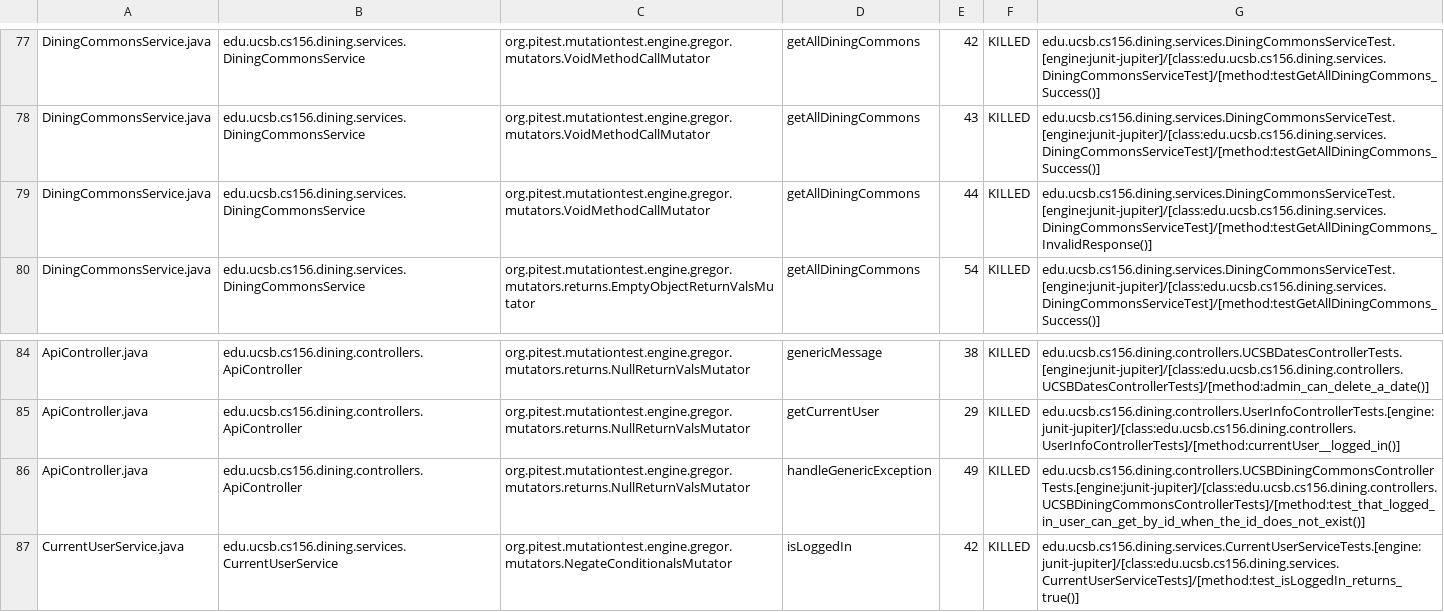
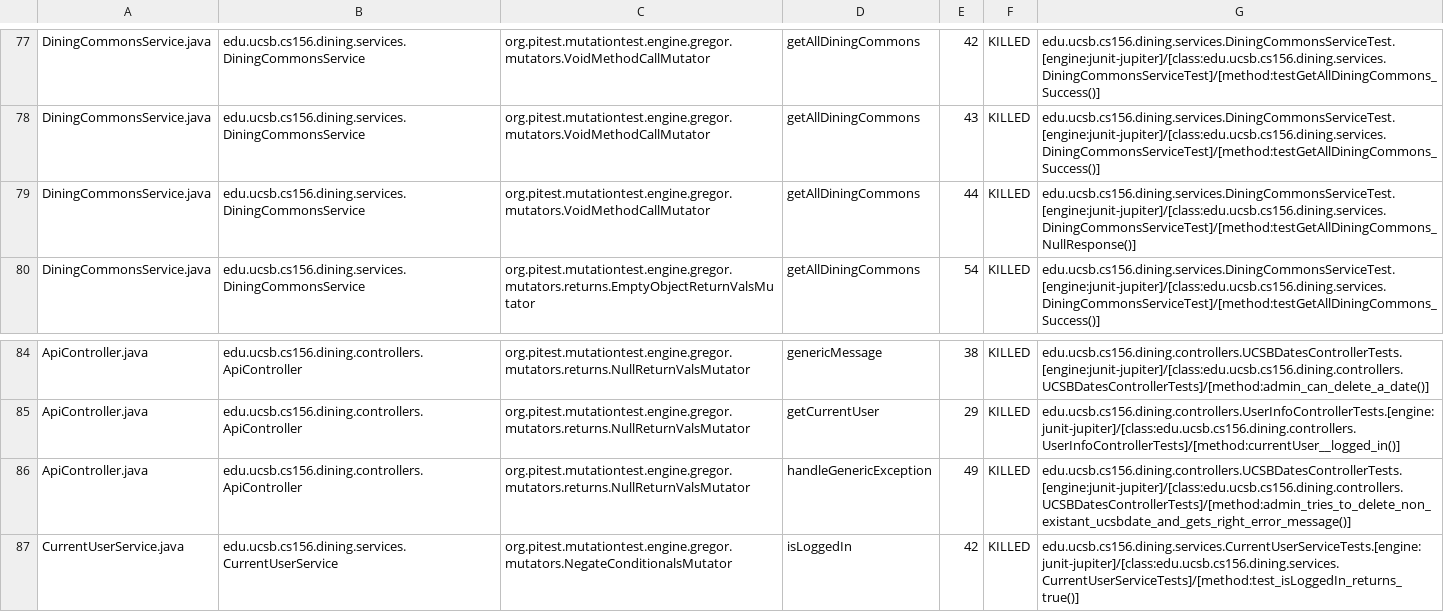
Before and after one commit to ucsb-cs156-f24/proj-dining-f24-13, a CSV file: prs/53/pitest/mutations.csv, drawn as a sheet; only a part is shown, gaps mark what is left out.

Commit message:
Deploying to gh-pages from @ ucsb-cs156-f24/proj-dining-f24-13@625758b2b9c1aa8b1b11de092f45dca18598d5b7 🚀

```diff
--- a/prs/53/pitest/mutations.csv
+++ b/prs/53/pitest/mutations.csv
@@ -78,3 +78,3 @@ DiningCommonsService.java,edu.ucsb.cs156.dining.services.DiningCommonsService,or
 DiningCommonsService.java,edu.ucsb.cs156.dining.services.DiningCommonsService,org.pitest.mutationtest.engine.gregor.mutators.VoidMethodCallMutator,getAllDiningCommons,43,KILLED,edu.ucsb.cs156.dining.services.DiningCommonsServiceTest.[engine:junit-jupiter]/[class:edu.ucsb.cs156.dining.services.DiningCommonsServiceTest]/[method:testGetAllDiningCommons_Success()]
-DiningCommonsService.java,edu.ucsb.cs156.dining.services.DiningCommonsService,org.pitest.mutationtest.engine.gregor.mutators.VoidMethodCallMutator,getAllDiningCommons,44,KILLED,edu.ucsb.cs156.dining.services.DiningCommonsServiceTest.[engine:junit-jupiter]/[class:edu.ucsb.cs156.dining.services.DiningCommonsServiceTest]/[method:testGetAllDiningCommons_InvalidResponse()]
+DiningCommonsService.java,edu.ucsb.cs156.dining.services.DiningCommonsService,org.pitest.mutationtest.engine.gregor.mutators.VoidMethodCallMutator,getAllDiningCommons,44,KILLED,edu.ucsb.cs156.dining.services.DiningCommonsServiceTest.[engine:junit-jupiter]/[class:edu.ucsb.cs156.dining.services.DiningCommonsServiceTest]/[method:testGetAllDiningCommons_NullResponse()]
 DiningCommonsService.java,edu.ucsb.cs156.dining.services.DiningCommonsService,org.pitest.mutationtest.engine.gregor.mutators.returns.EmptyObjectReturnValsMutator,getAllDiningCommons,54,KILLED,edu.ucsb.cs156.dining.services.DiningCommonsServiceTest.[engine:junit-jupiter]/[class:edu.ucsb.cs156.dining.services.DiningCommonsServiceTest]/[method:testGetAllDiningCommons_Success()]
@@ -85,3 +85,3 @@ ApiController.java,edu.ucsb.cs156.dining.controllers.ApiController,org.pitest.mu
 ApiController.java,edu.ucsb.cs156.dining.controllers.ApiController,org.pitest.mutationtest.engine.gregor.mutators.returns.NullReturnValsMutator,getCurrentUser,29,KILLED,edu.ucsb.cs156.dining.controllers.UserInfoControllerTests.[engine:junit-jupiter]/[class:edu.ucsb.cs156.dining.controllers.UserInfoControllerTests]/[method:currentUser__logged_in()]
-ApiController.java,edu.ucsb.cs156.dining.controllers.ApiController,org.pitest.mutationtest.engine.gregor.mutators.returns.NullReturnValsMutator,handleGenericException,49,KILLED,edu.ucsb.cs156.dining.controllers.UCSBDiningCommonsControllerTests.[engine:junit-jupiter]/[class:edu.ucsb.cs156.dining.controllers.UCSBDiningCommonsControllerTests]/[method:test_that_logged_in_user_can_get_by_id_when_the_id_does_not_exist()]
+ApiController.java,edu.ucsb.cs156.dining.controllers.ApiController,org.pitest.mutationtest.engine.gregor.mutators.returns.NullReturnValsMutator,handleGenericException,49,KILLED,edu.ucsb.cs156.dining.controllers.UCSBDatesControllerTests.[engine:junit-jupiter]/[class:edu.ucsb.cs156.dining.controllers.UCSBDatesControllerTests]/[method:admin_tries_to_delete_non_existant_ucsbdate_and_gets_right_error_message()]
 CurrentUserService.java,edu.ucsb.cs156.dining.services.CurrentUserService,org.pitest.mutationtest.engine.gregor.mutators.NegateConditionalsMutator,isLoggedIn,42,KILLED,edu.ucsb.cs156.dining.services.CurrentUserServiceTests.[engine:junit-jupiter]/[class:edu.ucsb.cs156.dining.services.CurrentUserServiceTests]/[method:test_isLoggedIn_returns_true()]
```
Also changed, not shown: 13 other files.
